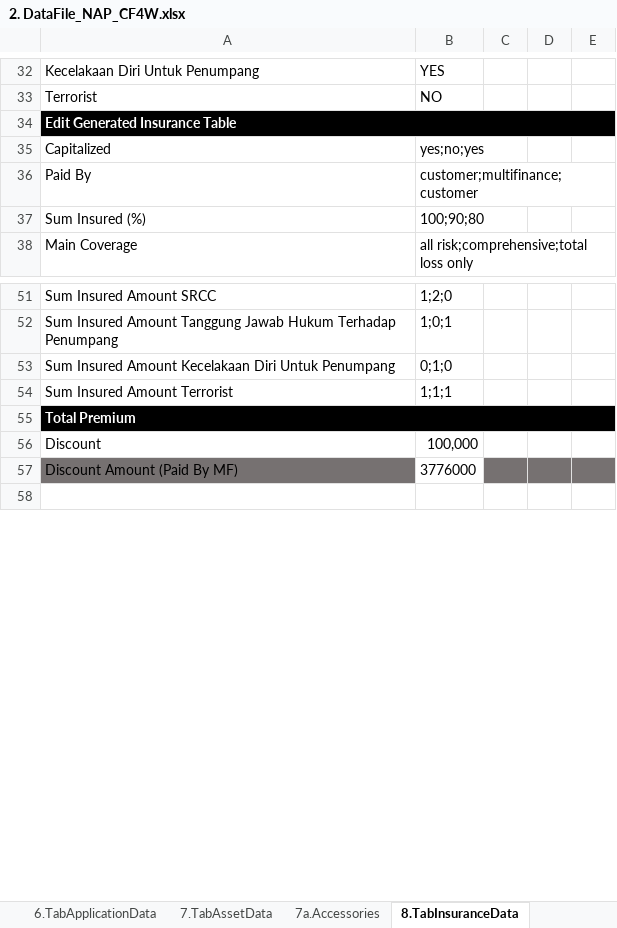
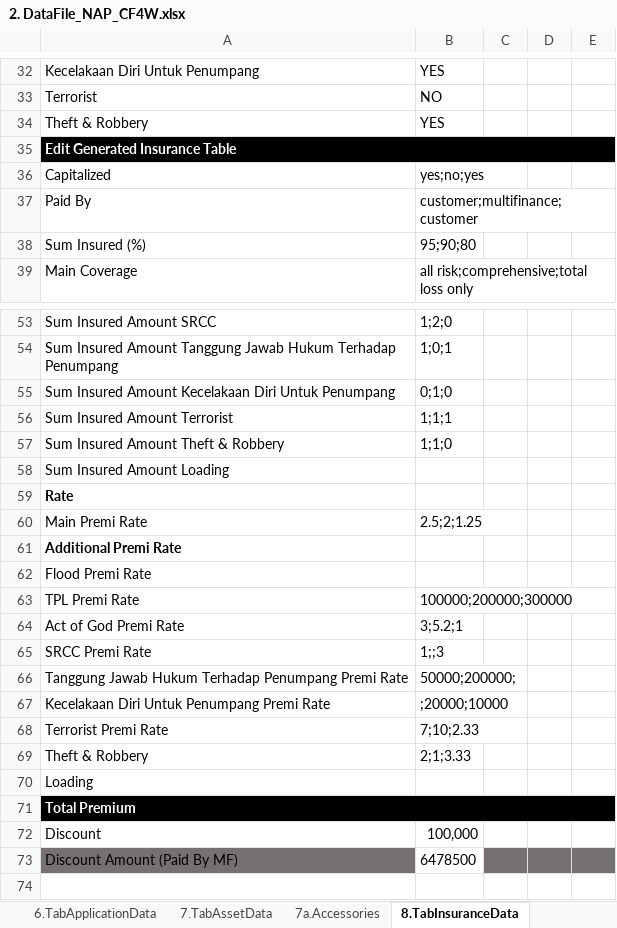
Before and after one commit to qcadins/DemoWorkflow, an Excel workbook: Excel/2. DataFile_NAP_CF4W.xlsx, sheet 8.TabInsuranceData, drawn as a sheet; only a part is shown, gaps mark what is left out; values as stored, in another font and other column widths than the file's, no borders; conditional formats not drawn; addresses are those after the commit; the diff covers the shown part only; the diff names each change by its address in the sheet, - before the commit and + after, or states it on an @@ line.

```diff
--- a/Excel/2. DataFile_NAP_CF4W.xlsx (sheet 8.TabInsuranceData)
+++ b/Excel/2. DataFile_NAP_CF4W.xlsx (sheet 8.TabInsuranceData)
+row 34: Theft & Robbery | YES
-B38: 100;90;80
+B38: 95;90;80
+row 57: Sum Insured Amount Theft & Robbery | 1;1;0
+row 58: Sum Insured Amount Loading
+row 59: Rate
+row 60: Main Premi Rate | 2.5;2;1.25
+row 61: Additional Premi Rate
+row 62: Flood Premi Rate
+row 63: TPL Premi Rate | 100000;200000;300000
+row 64: Act of God Premi Rate | 3;5.2;1
+row 65: SRCC Premi Rate | 1;;3
+row 66: Tanggung Jawab Hukum Terhadap Penumpang Premi Rate | 50000;200000;
+row 67: Kecelakaan Diri Untuk Penumpang Premi Rate | ;20000;10000
+row 68: Terrorist Premi Rate | 7;10;2.33
+row 69: Theft & Robbery | 2;1;3.33
+row 70: Loading
-B73: 3776000
+B73: 6478500
```
Also changed, not shown: 1 added row and 1 edited cell elsewhere in this sheet, sheet 5.TabReferantorData, sheet 13.TabCommissionData, sheet 7a.Accessories, sheet 9.TabLifeInsuranceData, sheet 6.TabApplicationData, sheet 1.TabCustomerMainData, 10 more sheets, Excel/7. DataFile_NAP_CF4W_Company.xlsx.
